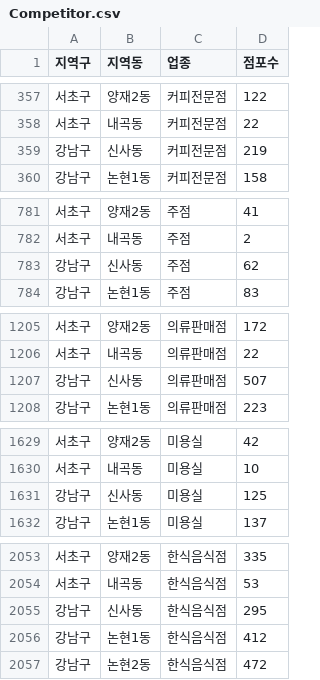
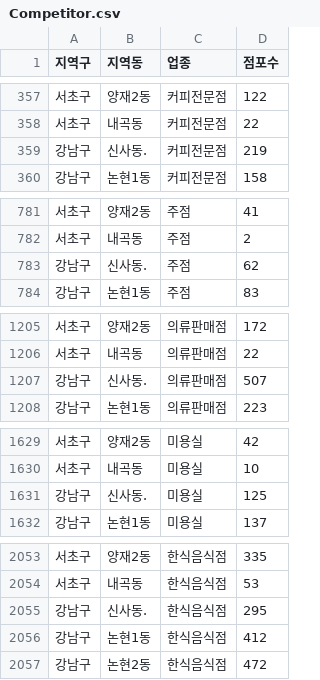
Before and after one commit to dlehd333/SSTAA, a CSV file: ActualResources/Competitor.csv, drawn as a sheet; only a part is shown, gaps mark what is left out; the diff covers the shown part only.

```diff
--- a/ActualResources/Competitor.csv
+++ b/ActualResources/Competitor.csv
@@ -358,3 +358,3 @@
 서초구,내곡동,커피전문점,22,,,,,,,,,,,,,,,,
-강남구,신사동,커피전문점,219,,,,,,,,,,,,,,,,
+강남구,신사동.,커피전문점,219,,,,,,,,,,,,,,,,
 강남구,논현1동,커피전문점,158,,,,,,,,,,,,,,,,
@@ -782,3 +782,3 @@
 서초구,내곡동,주점,2,,,,,,,,,,,,,,,,
-강남구,신사동,주점,62,,,,,,,,,,,,,,,,
+강남구,신사동.,주점,62,,,,,,,,,,,,,,,,
 강남구,논현1동,주점,83,,,,,,,,,,,,,,,,
@@ -1206,3 +1206,3 @@
 서초구,내곡동,의류판매점,22,,,,,,,,,,,,,,,,
-강남구,신사동,의류판매점,507,,,,,,,,,,,,,,,,
+강남구,신사동.,의류판매점,507,,,,,,,,,,,,,,,,
 강남구,논현1동,의류판매점,223,,,,,,,,,,,,,,,,
@@ -1630,3 +1630,3 @@
 서초구,내곡동,미용실,10,,,,,,,,,,,,,,,,
-강남구,신사동,미용실,125,,,,,,,,,,,,,,,,
+강남구,신사동.,미용실,125,,,,,,,,,,,,,,,,
 강남구,논현1동,미용실,137,,,,,,,,,,,,,,,,
@@ -2054,3 +2054,3 @@
 서초구,내곡동,한식음식점,53,,,,,,,,,,,,,,,,
-강남구,신사동,한식음식점,295,,,,,,,,,,,,,,,,
+강남구,신사동.,한식음식점,295,,,,,,,,,,,,,,,,
 강남구,논현1동,한식음식점,412,,,,,,,,,,,,,,,,
```
Also changed, not shown: 2 edited cells elsewhere in this file, ActualResources/Station.csv, 2 other files.
